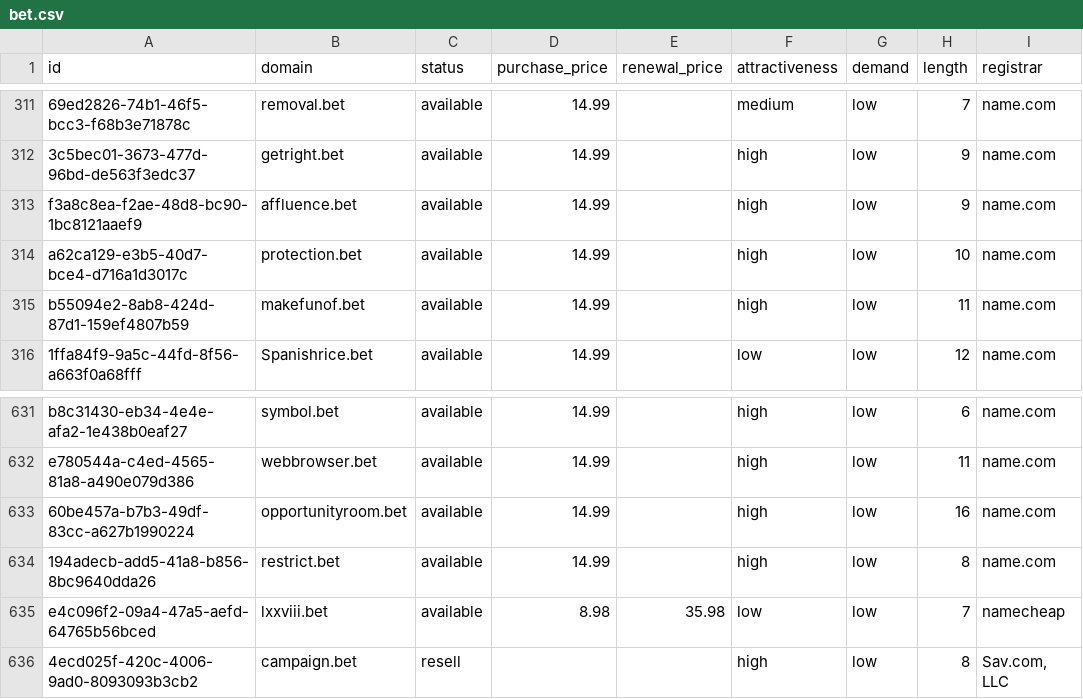
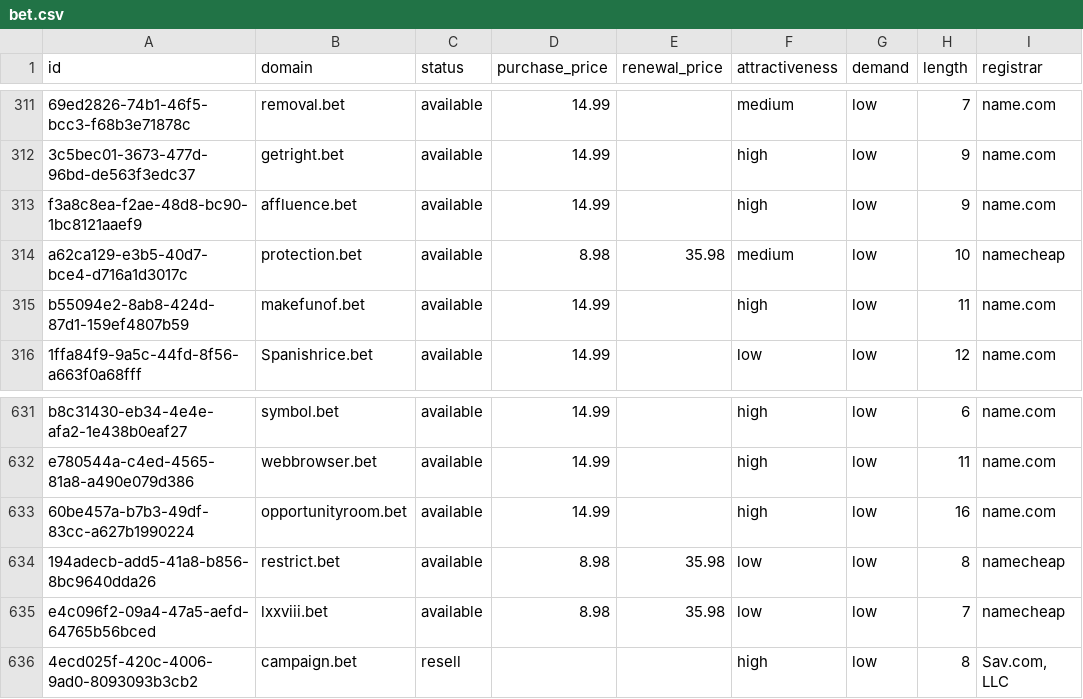
Before and after one commit to UniqueDomains/bet-oneword-domains, a CSV file: bet.csv, drawn as a sheet; only a part is shown, gaps mark what is left out; the diff names each change by its address in the sheet, - before the commit and + after, or states it on an @@ line.

Commit message:
Domains update

```diff
--- a/bet.csv
+++ b/bet.csv
-D314 (purchase_price): 14.99
+D314 (purchase_price): 8.98
-E314 (renewal_price): (empty)
+E314 (renewal_price): 35.98
-F314 (attractiveness): high
+F314 (attractiveness): medium
-I314 (registrar): name.com
+I314 (registrar): namecheap
-D634 (purchase_price): 14.99
+D634 (purchase_price): 8.98
-E634 (renewal_price): (empty)
+E634 (renewal_price): 35.98
-F634 (attractiveness): high
+F634 (attractiveness): low
-I634 (registrar): name.com
+I634 (registrar): namecheap
```
Also changed, not shown: 4 other files.
